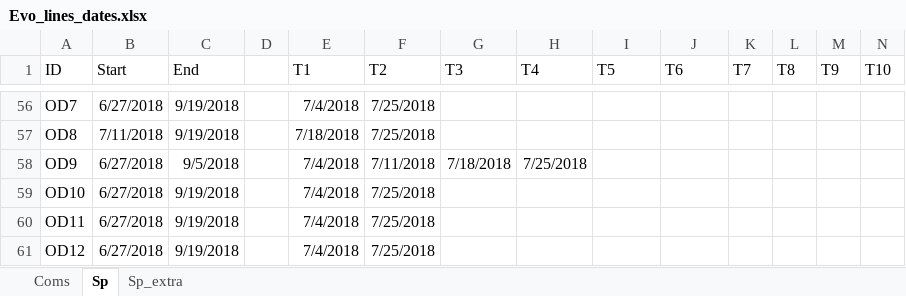
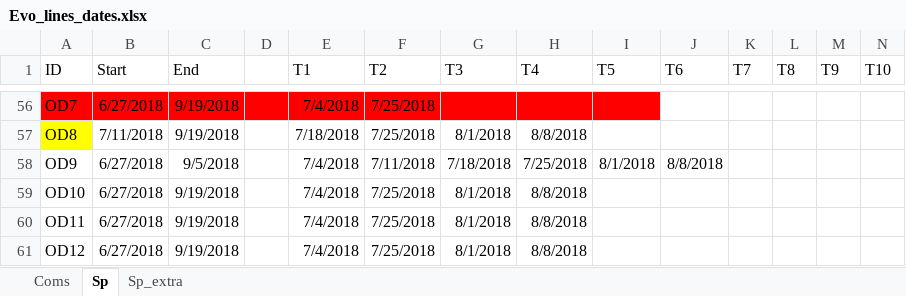
Before and after one commit to mcastledine96/Community_Coevo_Invasion, an Excel workbook: Data/Evo_lines_dates.xlsx, sheet Sp, drawn as a sheet; only a part is shown, gaps mark what is left out; values as stored, in another font and other column widths than the file's, no borders; the diff covers the shown part only; the diff names each change by its address in the sheet, - before the commit and + after, or states it on an @@ line.

```diff
--- a/Data/Evo_lines_dates.xlsx (sheet Sp)
+++ b/Data/Evo_lines_dates.xlsx (sheet Sp)
-A56:I56 fill: none
+A56:I56 fill: #FF0000
-A57 fill: none
+A57 fill: #FFFF00
-G57 (T3): (empty)
+G57 (T3): 8/1/2018
-H57 (T4): (empty)
+H57 (T4): 8/8/2018
-I58 (T5): (empty)
+I58 (T5): 8/1/2018
-J58 (T6): (empty)
+J58 (T6): 8/8/2018
-G59:G61 (T3): (empty)
+G59:G61 (T3): 8/1/2018
-H59:H61 (T4): (empty)
+H59:H61 (T4): 8/8/2018
```
Also changed, not shown: 89 edited cells and cell formats elsewhere in this sheet, sheet Sp_extra, sheet Coms, 1 other file.
